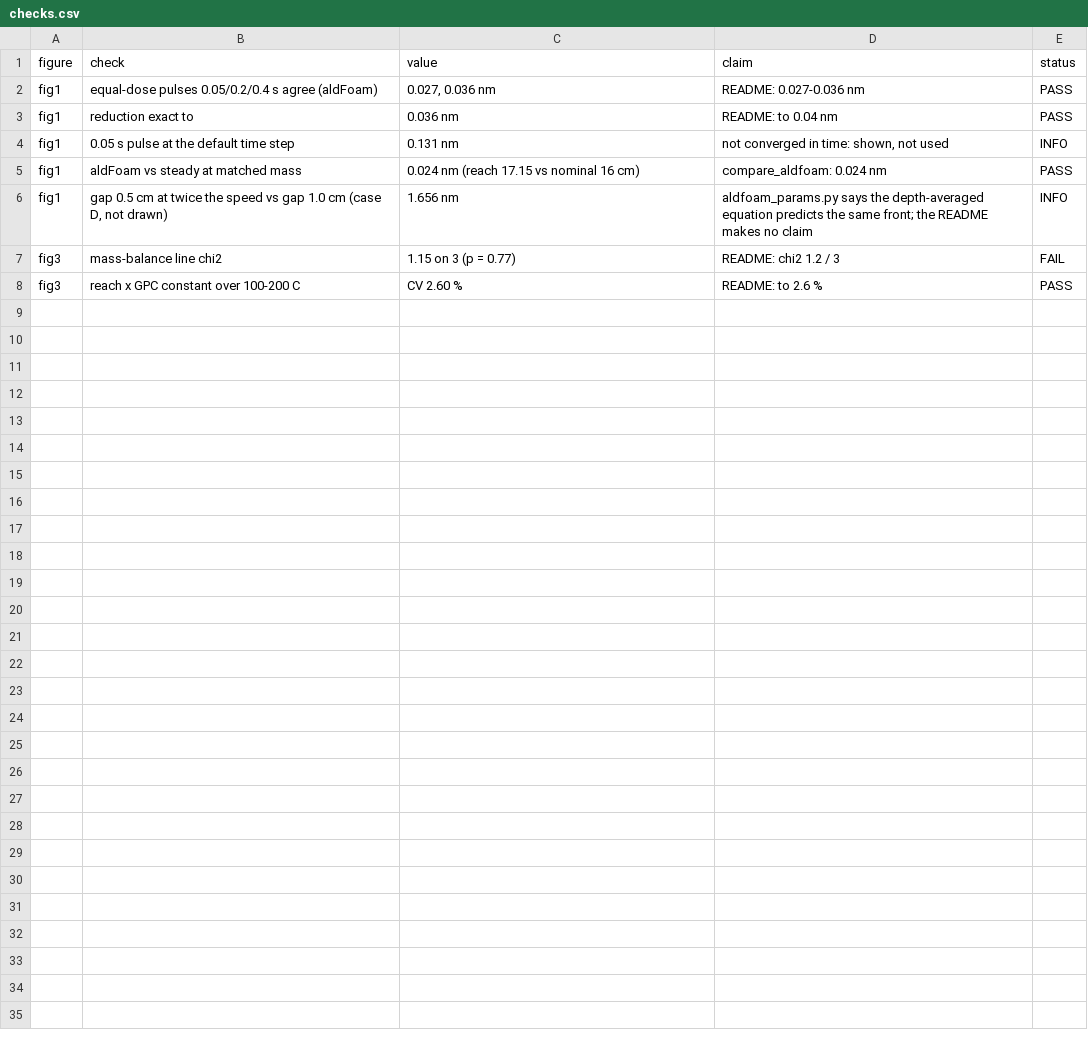
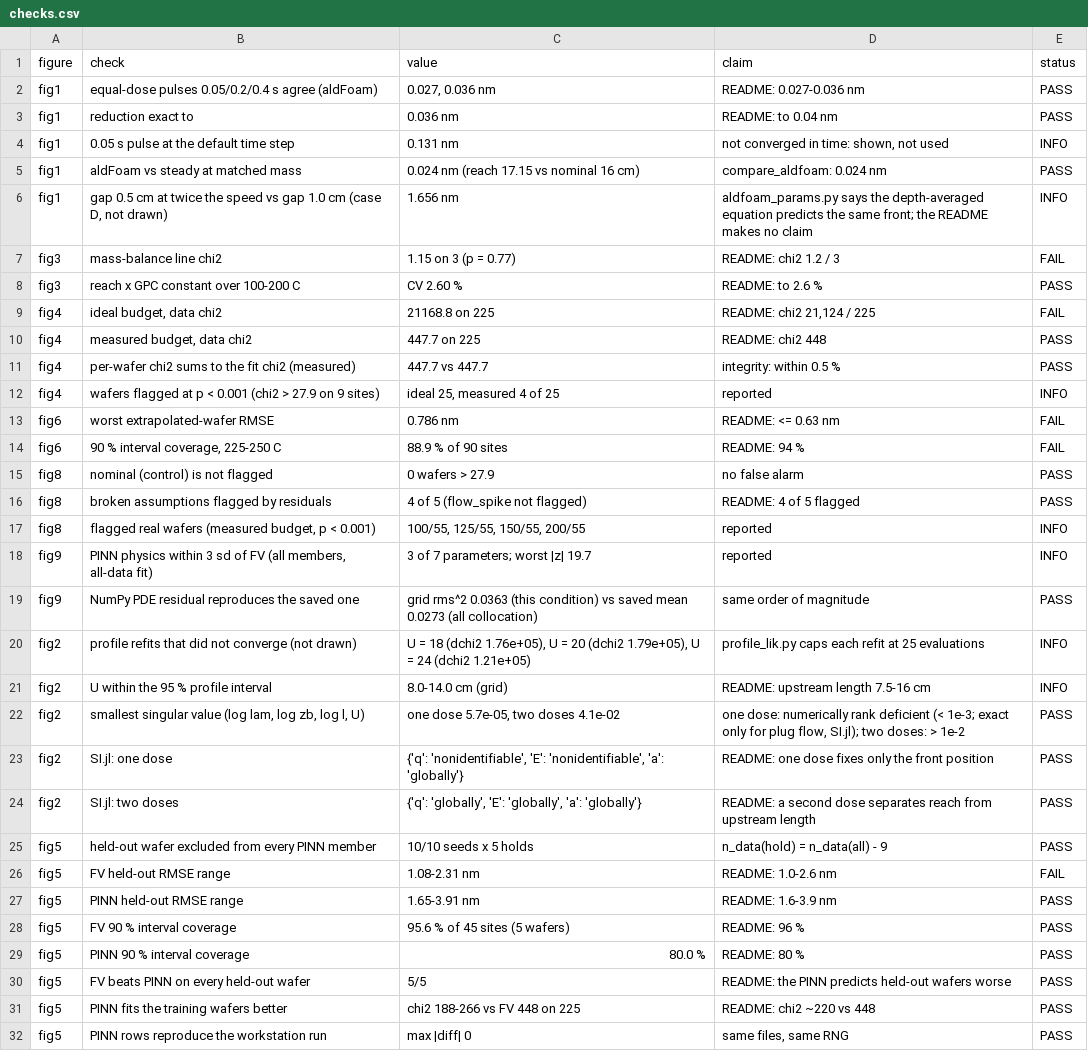
Before and after one commit to reallyboredchemestudent/HfOx-ALD-reactor-PINN, a CSV file: paper/figures/data/checks.csv, drawn as a sheet.

```diff
--- a/paper/figures/data/checks.csv
+++ b/paper/figures/data/checks.csv
@@ -8 +8,25 @@ fig3,mass-balance line chi2,1.15 on 3 (p = 0.77),README: chi2 1.2 / 3,FAIL
 fig3,reach x GPC constant over 100-200 C,CV 2.60 %,README: to 2.6 %,PASS
+fig4,"ideal budget, data chi2",21168.8 on 225,"README: chi2 21,124 / 225",FAIL
+fig4,"measured budget, data chi2",447.7 on 225,README: chi2 448,PASS
+fig4,per-wafer chi2 sums to the fit chi2 (measured),447.7 vs 447.7,integrity: within 0.5 %,PASS
+fig4,wafers flagged at p < 0.001 (chi2 > 27.9 on 9 sites),"ideal 25, measured 4 of 25",reported,INFO
+fig6,worst extrapolated-wafer RMSE,0.786 nm,README: <= 0.63 nm,FAIL
+fig6,"90 % interval coverage, 225-250 C",88.9 % of 90 sites,README: 94 %,FAIL
+fig8,nominal (control) is not flagged,0 wafers > 27.9,no false alarm,PASS
+fig8,broken assumptions flagged by residuals,4 of 5 (flow_spike not flagged),README: 4 of 5 flagged,PASS
+fig8,"flagged real wafers (measured budget, p < 0.001)","100/55, 125/55, 150/55, 200/55",reported,INFO
+fig9,"PINN physics within 3 sd of FV (all members, all-data fit)",3 of 7 parameters; worst |z| 19.7,reported,INFO
+fig9,NumPy PDE residual reproduces the saved one,grid rms^2 0.0363 (this condition) vs saved mean 0.0273 (all collocation),same order of magnitude,PASS
+fig2,profile refits that did not converge (not drawn),"U = 18 (dchi2 1.76e+05), U = 20 (dchi2 1.79e+05), U = 24 (dchi2 1.21e+05)",profile_lik.py caps each refit at 25 evaluations,INFO
+fig2,U within the 95 % profile interval,8.0-14.0 cm (grid),README: upstream length 7.5-16 cm,INFO
+fig2,"smallest singular value (log lam, log zb, log l, U)","one dose 5.7e-05, two doses 4.1e-02","one dose: numerically rank deficient (< 1e-3; exact only for plug flow, SI.jl); two doses: > 1e-2",PASS
+fig2,SI.jl: one dose,"{'q': 'nonidentifiable', 'E': 'nonidentifiable', 'a': 'globally'}",README: one dose fixes only the front position,PASS
+fig2,SI.jl: two doses,"{'q': 'globally', 'E': 'globally', 'a': 'globally'}",README: a second dose separates reach from upstream length,PASS
+fig5,held-out wafer excluded from every PINN member,10/10 seeds x 5 holds,n_data(hold) = n_data(all) - 9,PASS
+fig5,FV held-out RMSE range,1.08-2.31 nm,README: 1.0-2.6 nm,FAIL
+fig5,PINN held-out RMSE range,1.65-3.91 nm,README: 1.6-3.9 nm,PASS
+fig5,FV 90 % interval coverage,95.6 % of 45 sites (5 wafers),README: 96 %,PASS
+fig5,PINN 90 % interval coverage,80.0 %,README: 80 %,PASS
+fig5,FV beats PINN on every held-out wafer,5/5,README: the PINN predicts held-out wafers worse,PASS
+fig5,PINN fits the training wafers better,chi2 188-266 vs FV 448 on 225,README: chi2 ~220 vs 448,PASS
+fig5,PINN rows reproduce the workstation run,max |diff| 0,"same files, same RNG",PASS
```
Also changed, not shown: 59 other files.
